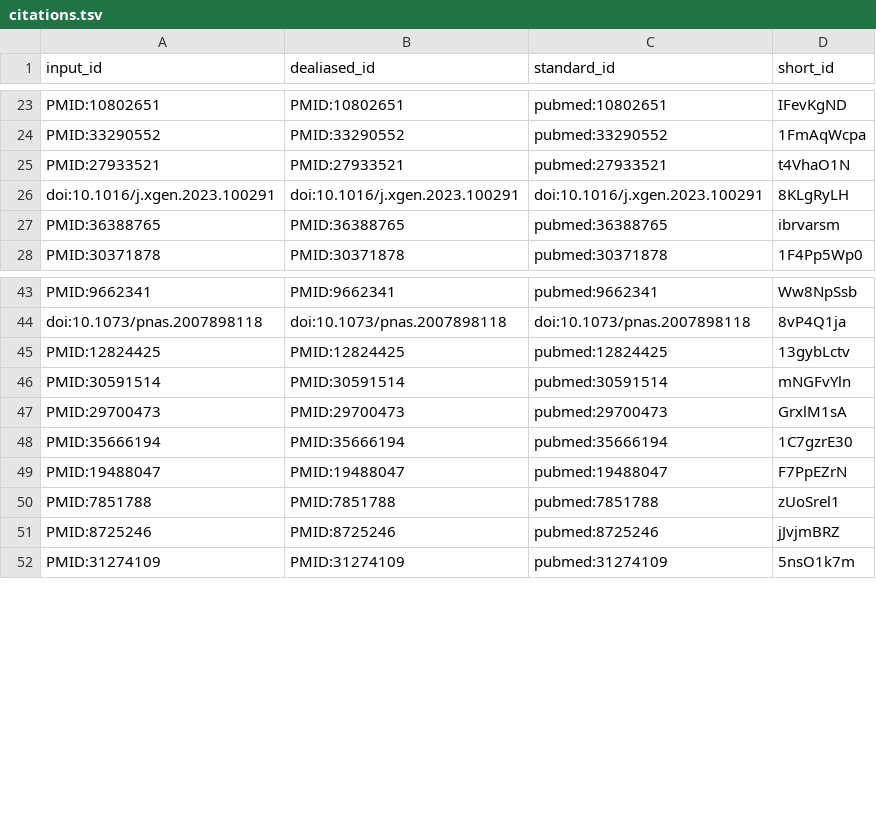
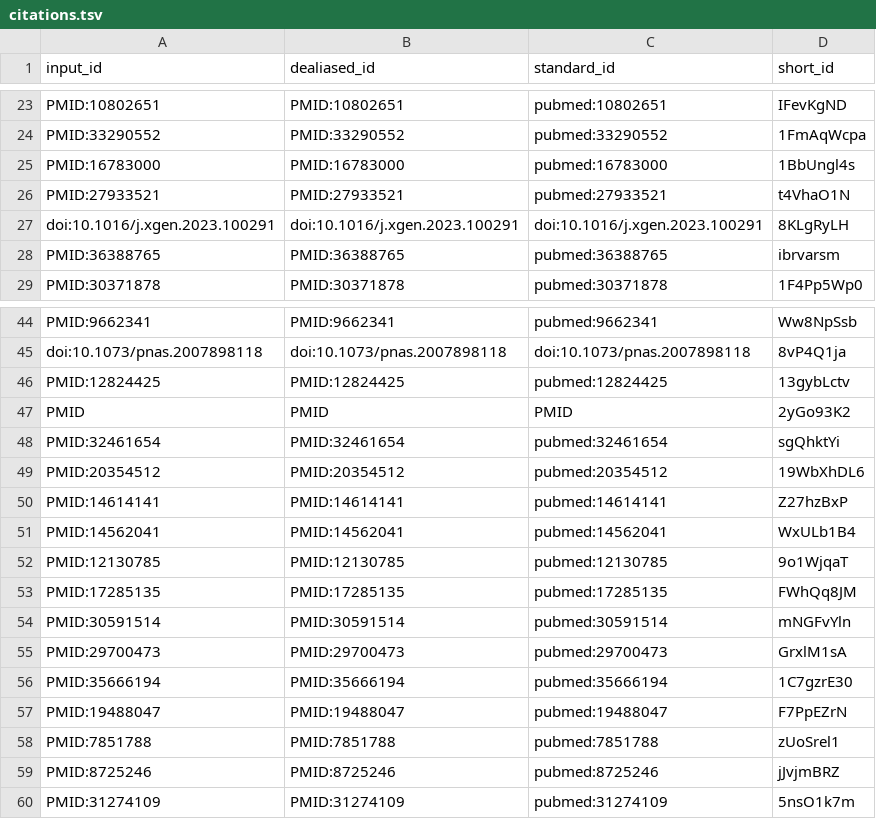
Before and after one commit to quinlan-lab/mutator-epistasis-manuscript, a TSV file: citations.tsv, drawn as a sheet; only a part is shown, gaps mark what is left out; the diff names each change by its address in the sheet, - before the commit and + after, or states it on an @@ line.

```diff
--- a/citations.tsv
+++ b/citations.tsv
+row 25: PMID:16783000 | PMID:16783000 | pubmed:16783000 | 1BbUngl4s
+row 47: PMID | PMID | PMID | 2yGo93K2
+row 48: PMID:32461654 | PMID:32461654 | pubmed:32461654 | sgQhktYi
+row 49: PMID:20354512 | PMID:20354512 | pubmed:20354512 | 19WbXhDL6
+row 50: PMID:14614141 | PMID:14614141 | pubmed:14614141 | Z27hzBxP
+row 51: PMID:14562041 | PMID:14562041 | pubmed:14562041 | WxULb1B4
+row 52: PMID:12130785 | PMID:12130785 | pubmed:12130785 | 9o1WjqaT
+row 53: PMID:17285135 | PMID:17285135 | pubmed:17285135 | FWhQq8JM
```
Also changed, not shown: 7 other files.
